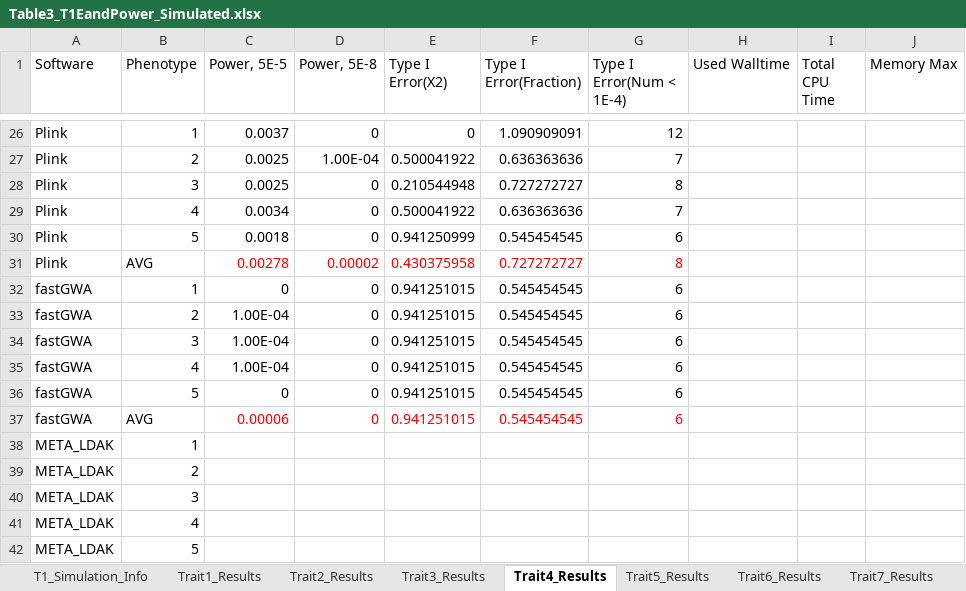
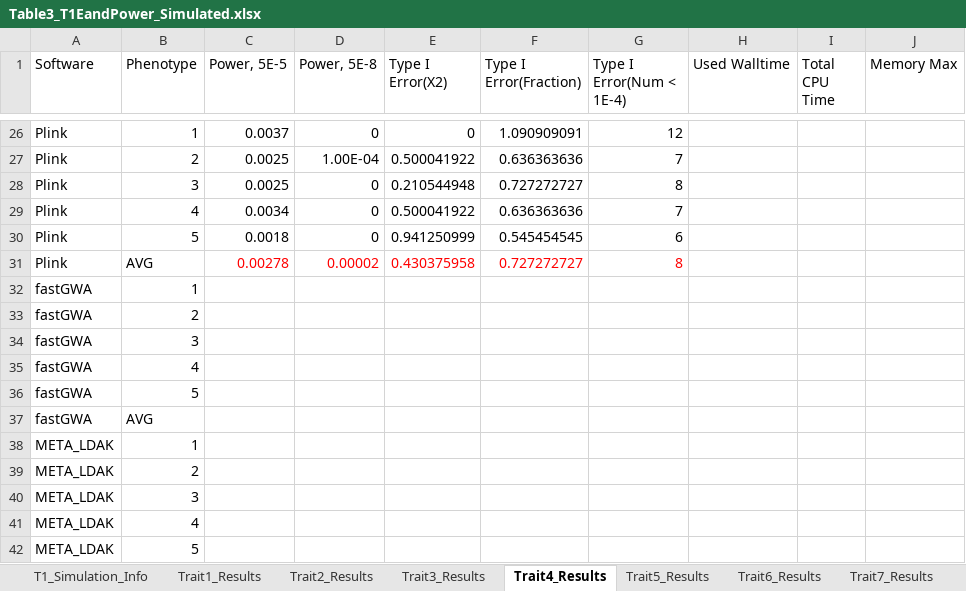
Before and after one commit to KirakiraZLY/An-evaluation-of-software-for-performing-GWAS-mixed-model-association-analysis, an Excel workbook: Tables/Table3_T1EandPower_Simulated.xlsx, sheet Trait4_Results, drawn as a sheet; only a part is shown, gaps mark what is left out; values as stored, in another font and other column widths than the file's, no borders; removed rows and columns are numbered as before the commit, all else as after; the diff names each change by its address in the sheet, - before the commit and + after, or states it on an @@ line.

```diff
--- a/Tables/Table3_T1EandPower_Simulated.xlsx (sheet Trait4_Results)
+++ b/Tables/Table3_T1EandPower_Simulated.xlsx (sheet Trait4_Results)
-row 32: fastGWA | 1 | 0 | 0 | 0.941251015 | 0.545454545 | 6
-row 33: fastGWA | 2 | 1.00E-04 | 0 | 0.941251015 | 0.545454545 | 6
-row 34: fastGWA | 3 | 1.00E-04 | 0 | 0.941251015 | 0.545454545 | 6
-row 35: fastGWA | 4 | 1.00E-04 | 0 | 0.941251015 | 0.545454545 | 6
-row 36: fastGWA | 5 | 0 | 0 | 0.941251015 | 0.545454545 | 6
-row 37: fastGWA | AVG | 0.00006 | 0 | 0.941251015 | 0.545454545 | 6
+row 32: fastGWA | 1
+row 33: fastGWA | 2
+row 34: fastGWA | 3
+row 35: fastGWA | 4
+row 36: fastGWA | 5
+row 37: fastGWA | AVG
```
Also changed, not shown: sheet Trait6_Results, sheet Trait5_Results.
